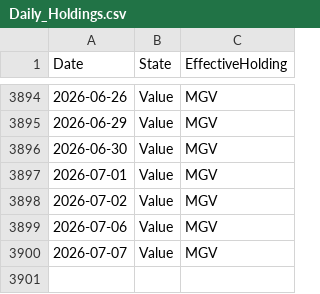
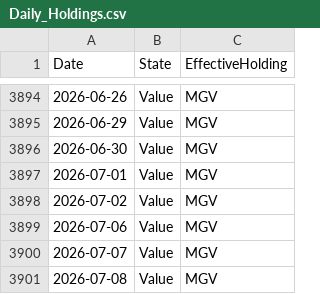
Before and after one commit to wesl8n-sketch/A1V12-Dashboard, a CSV file: Data/Daily_Holdings.csv, drawn as a sheet; only a part is shown, gaps mark what is left out; the diff names each change by its address in the sheet, - before the commit and + after, or states it on an @@ line.

```diff
--- a/Data/Daily_Holdings.csv
+++ b/Data/Daily_Holdings.csv
+row 3901: 2026-07-08 | Value | MGV
```
Also changed, not shown: Audit/Backfill_Scale_Audit.csv, Data/Holding_Periods.csv, 10 other files.
